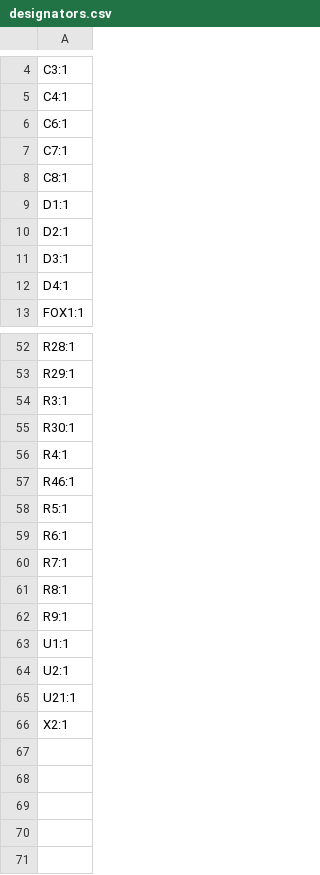
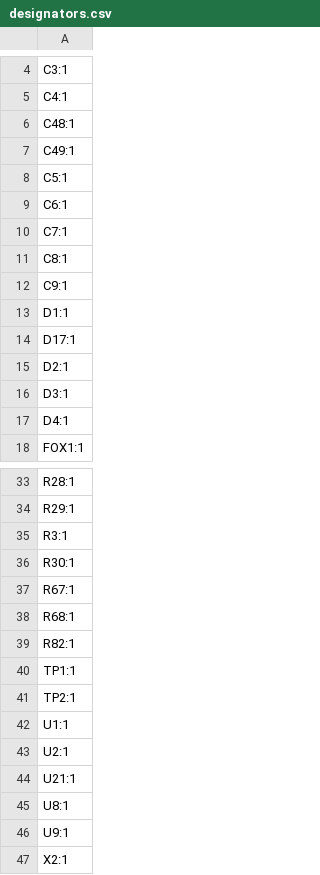
Before and after one commit to TechPaula/PC6502, a CSV file: Schematics/PC6502-KEYTFT/production/designators.csv, drawn as a sheet; only a part is shown, gaps mark what is left out; the diff covers the shown part only.

```diff
--- a/Schematics/PC6502-KEYTFT/production/designators.csv
+++ b/Schematics/PC6502-KEYTFT/production/designators.csv
@@ -5,2 +5,5 @@ C3:1
 C4:1
+C48:1
+C49:1
+C5:1
 C6:1
@@ -8,3 +11,5 @@ C7:1
 C8:1
+C9:1
 D1:1
+D17:1
 D2:1
@@ -55,9 +36,7 @@ R3:1
 R30:1
-R4:1
-R46:1
-R5:1
-R6:1
-R7:1
-R8:1
-R9:1
+R67:1
+R68:1
+R82:1
+TP1:1
+TP2:1
 U1:1
@@ -65,2 +44,4 @@ U2:1
 U21:1
+U8:1
+U9:1
 X2:1
```
Also changed, not shown: 24 removed rows elsewhere in this file, Schematics/PC6502-KEYTFT/production/bom.csv, Schematics/PC6502-KEYTFT/production/positions.csv, 4 other files.
